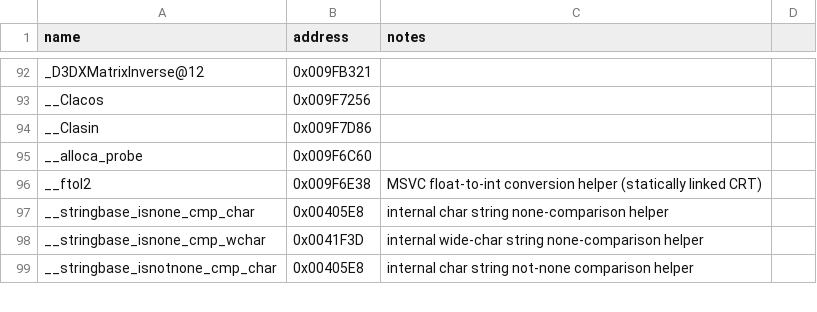
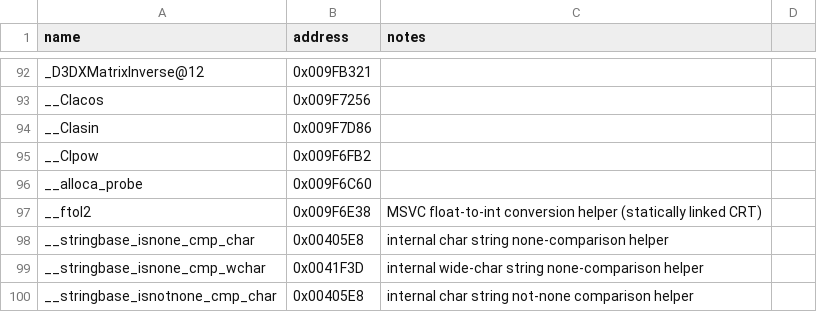
Before and after one commit to dginovker/Open-BFME, a CSV file: reverse/symbols.csv, drawn as a sheet; only a part is shown, gaps mark what is left out; the diff names each change by its address in the sheet, - before the commit and + after, or states it on an @@ line.

```diff
--- a/reverse/symbols.csv
+++ b/reverse/symbols.csv
+row 95: __CIpow | 0x009F6FB2
```
Also changed, not shown: reverse/functions.csv, 3 other files.
